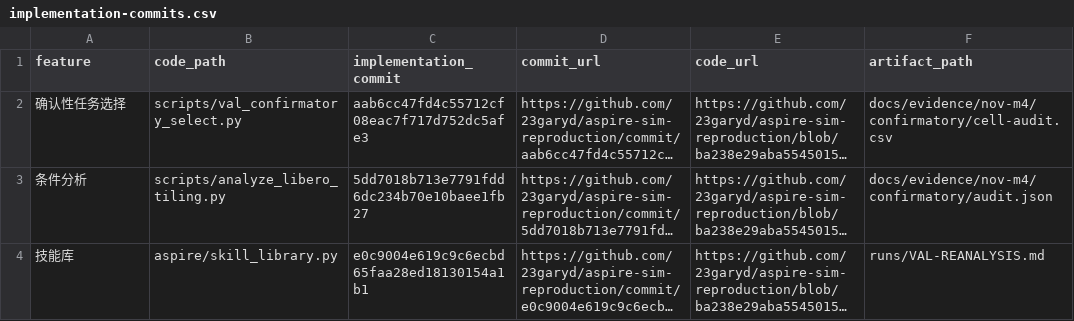
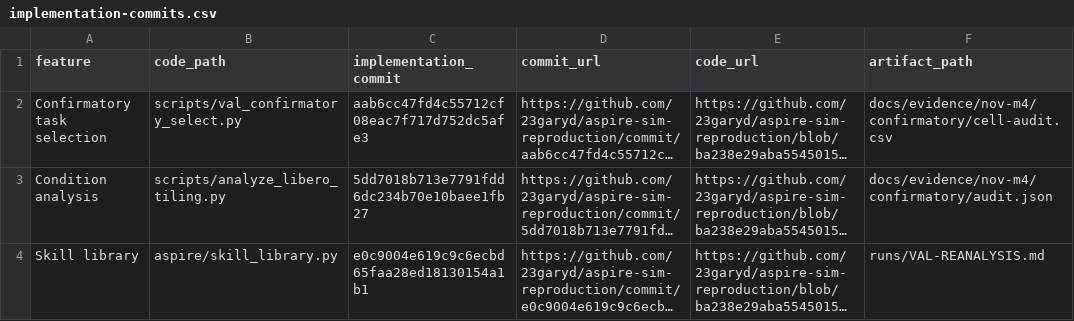
Before and after one commit to 23garyd/aspire-sim-reproduction, a CSV file: docs/evidence/nov-m4/implementation-commits.csv, drawn as a sheet; long unchanged cells end in …; the diff names each change by its address in the sheet, - before the commit and + after, or states it on an @@ line.

Commit message:
docs: translate remaining evidence descriptions and add documentation index

```diff
--- a/docs/evidence/nov-m4/implementation-commits.csv
+++ b/docs/evidence/nov-m4/implementation-commits.csv
-A2 (feature): 确认性任务选择
+A2 (feature): Confirmatory task selection
-A3 (feature): 条件分析
+A3 (feature): Condition analysis
-A4 (feature): 技能库
+A4 (feature): Skill library
```
Also changed, not shown: docs/evidence/dec-m5/archive-manifest.csv, docs/evidence/oct-m3/implementation-commits.csv, 18 other files.
